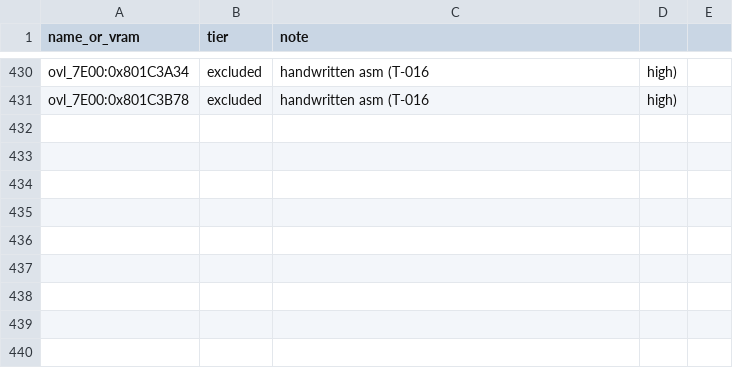
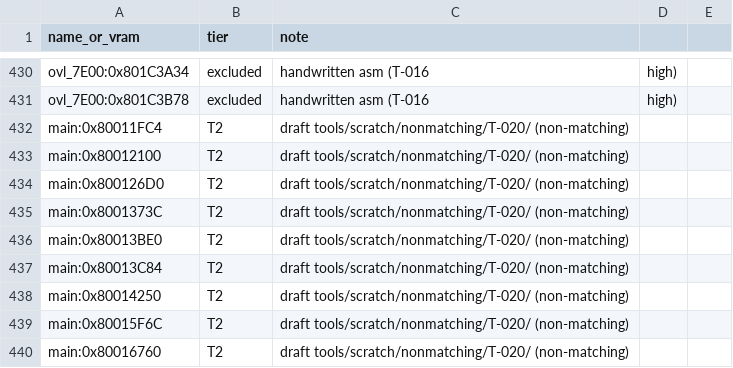
Before and after one commit to RodrigoTR04/killer-instinct-gold-n64, a CSV file: tools/progress/status.csv, drawn as a sheet; only a part is shown, gaps mark what is left out.

```diff
--- a/tools/progress/status.csv
+++ b/tools/progress/status.csv
@@ -431 +431,10 @@ ovl_7E00:0x801C3A34,excluded,handwritten asm (T-016, high)
 ovl_7E00:0x801C3B78,excluded,handwritten asm (T-016, high)
+main:0x80011FC4,T2,draft tools/scratch/nonmatching/T-020/ (non-matching)
+main:0x80012100,T2,draft tools/scratch/nonmatching/T-020/ (non-matching)
+main:0x800126D0,T2,draft tools/scratch/nonmatching/T-020/ (non-matching)
+main:0x8001373C,T2,draft tools/scratch/nonmatching/T-020/ (non-matching)
+main:0x80013BE0,T2,draft tools/scratch/nonmatching/T-020/ (non-matching)
+main:0x80013C84,T2,draft tools/scratch/nonmatching/T-020/ (non-matching)
+main:0x80014250,T2,draft tools/scratch/nonmatching/T-020/ (non-matching)
+main:0x80015F6C,T2,draft tools/scratch/nonmatching/T-020/ (non-matching)
+main:0x80016760,T2,draft tools/scratch/nonmatching/T-020/ (non-matching)
```
Also changed, not shown: docs/functions.csv, 13 other files.
